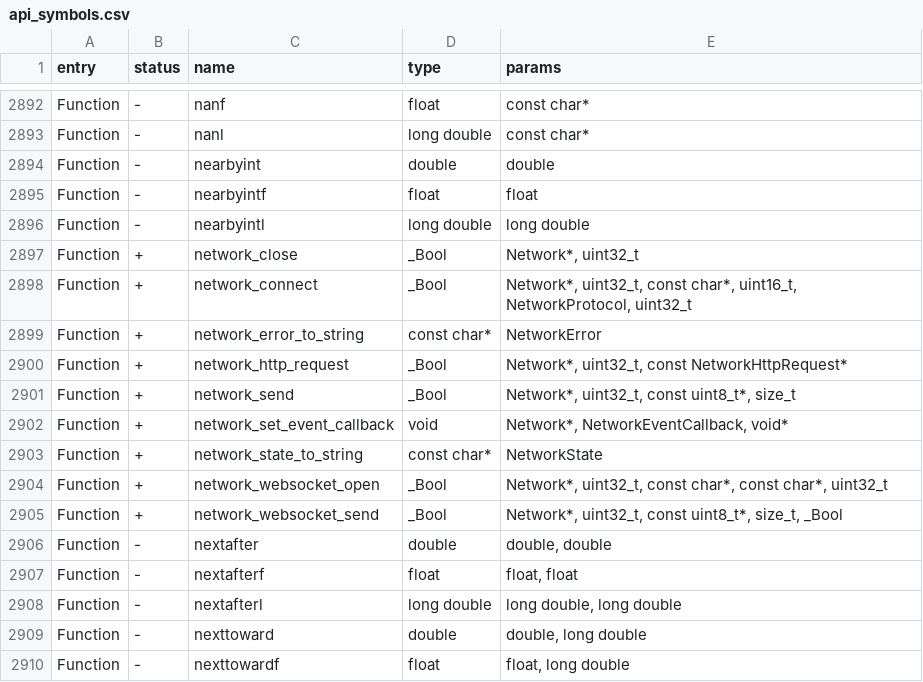
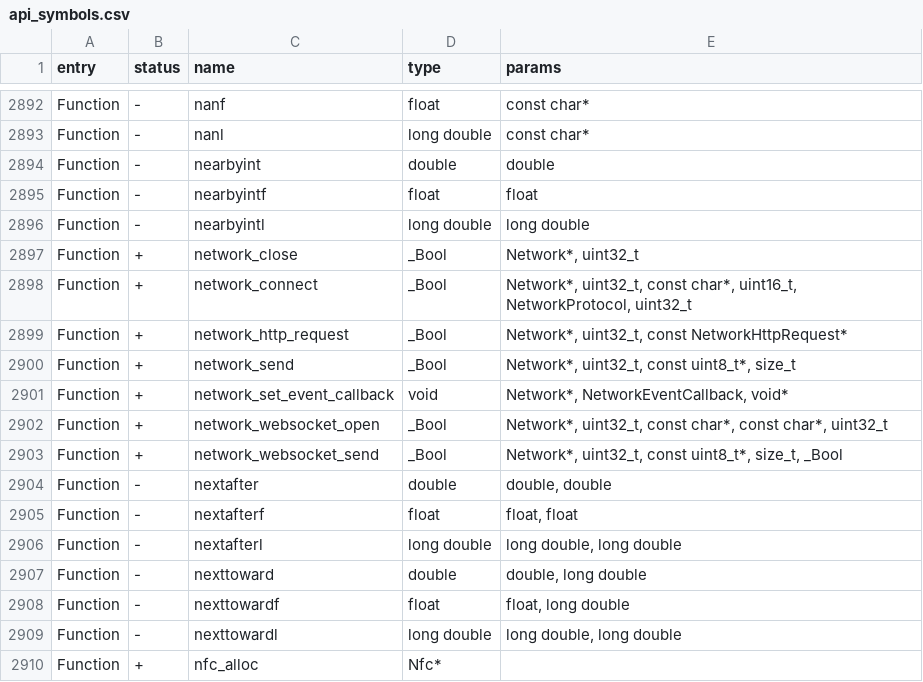
Before and after one commit to flipperdevices/flipperzero-firmware, a CSV file: targets/f7/api_symbols.csv, drawn as a sheet; only a part is shown, gaps mark what is left out; the shorter side is filled out with more unchanged rows; the diff names each change by its address in the sheet, - before the commit and + after, or states it on an @@ line.

Commit message:
RPC network: api update

```diff
--- a/targets/f7/api_symbols.csv
+++ b/targets/f7/api_symbols.csv
-row 2899: Function | + | network_error_to_string | const char* | NetworkError
-row 2903: Function | + | network_state_to_string | const char* | NetworkState
```
